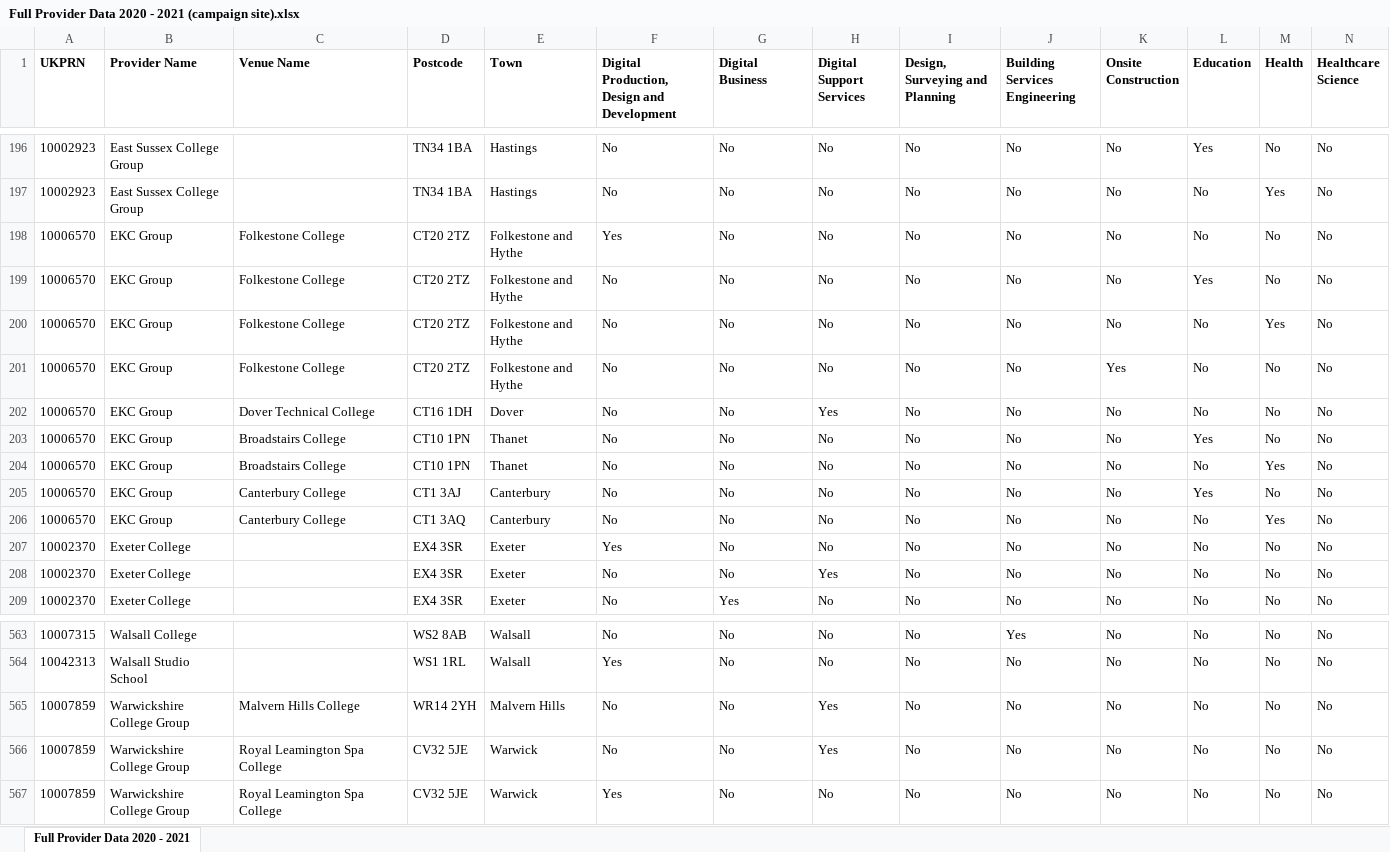
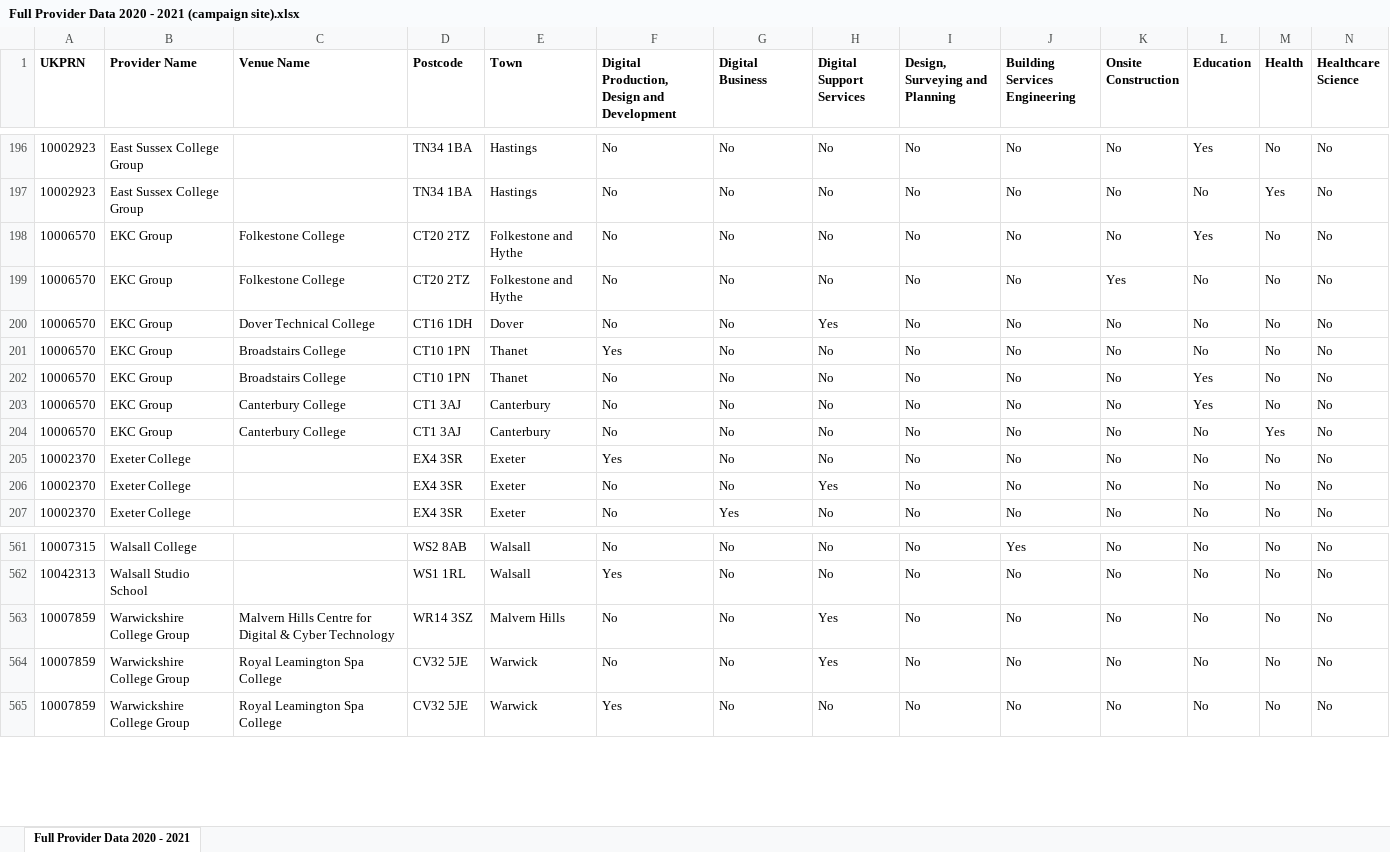
Before and after one commit to SkillsFundingAgency/tl-marketing-and-communication, an Excel workbook: sfa.Tl.Marketing.Communication.DataLoad/Provider Data/Full Provider Data 2020 - 2021 (campaign site).xlsx, sheet Full Provider Data 2020 - 2021, drawn as a sheet; only a part is shown, gaps mark what is left out; values as stored, in another font and other column widths than the file's, no borders; removed rows and columns are numbered as before the commit, all else as after; rows hold the shown columns only; the diff names each change by its address in the sheet, - before the commit and + after, or states it on an @@ line.

Commit message:
TLWP-1360 EKC provider updates and TLWP-1361 Malvern Hills venue change

```diff
--- a/sfa.Tl.Marketing.Communication.DataLoad/Provider Data/Full Provider Data 2020 - 2021 (campaign site).xlsx (sheet Full Provider Data 2020 - 2021)
+++ b/sfa.Tl.Marketing.Communication.DataLoad/Provider Data/Full Provider Data 2020 - 2021 (campaign site).xlsx (sheet Full Provider Data 2020 - 2021)
-row 198: 10006570 | EKC Group | Folkestone College | CT20 2TZ | Folkestone and Hythe | Yes | No | No | No | No | No | No | No | No
-row 200: 10006570 | EKC Group | Folkestone College | CT20 2TZ | Folkestone and Hythe | No | No | No | No | No | No | No | Yes | No
+row 201: 10006570 | EKC Group | Broadstairs College | CT10 1PN | Thanet | Yes | No | No | No | No | No | No | No | No
-row 204: 10006570 | EKC Group | Broadstairs College | CT10 1PN | Thanet | No | No | No | No | No | No | No | Yes | No
-D204 (Postcode): CT1 3AQ
+D204 (Postcode): CT1 3AJ
-C563 (Venue Name): Malvern Hills College
+C563 (Venue Name): Malvern Hills Centre for Digital & Cyber Technology
-D563 (Postcode): WR14 2YH
+D563 (Postcode): WR14 3SZ
```
Also changed, not shown: 1 other file.
